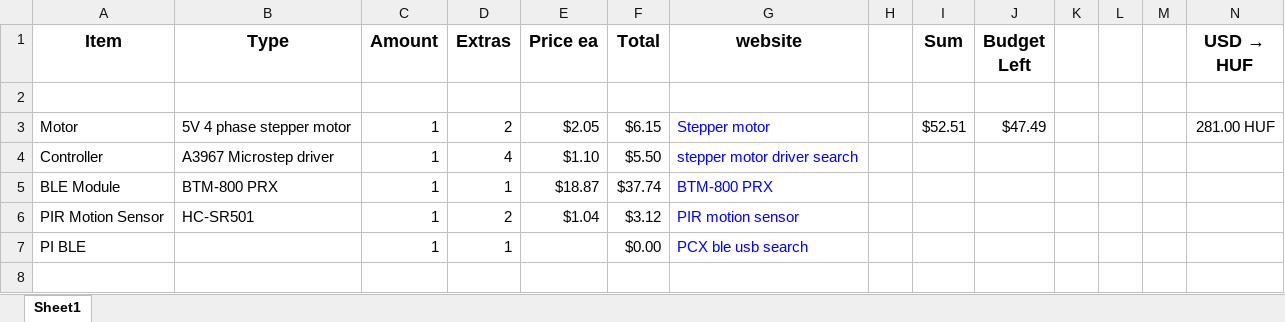
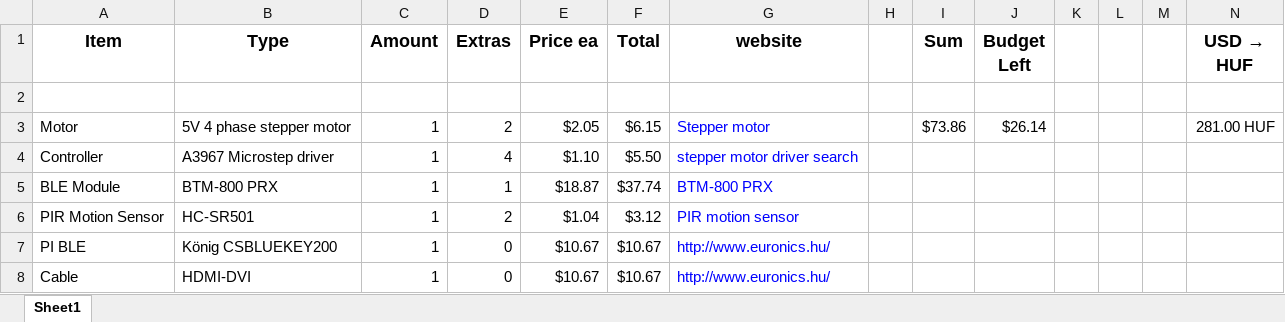
Before and after one commit to qodIIbop/AMS-project-1, an Excel workbook: price.xlsx, sheet Sheet1, drawn as a sheet; values as stored, in another font and other column widths than the file's, no borders; conditional formats not drawn; the diff names each change by its address in the sheet, - before the commit and + after, or states it on an @@ line.

```diff
--- a/price.xlsx (sheet Sheet1)
+++ b/price.xlsx (sheet Sheet1)
-I3 (Sum): $52.51
+I3 (Sum): $73.86
-J3 (Budget Left): $47.49
+J3 (Budget Left): $26.14
-B7 (Type): (empty)
+B7 (Type): König CSBLUEKEY200
-D7 (Extras): 1
+D7 (Extras): 0
-E7 (Price ea): (empty)
+E7 (Price ea): $10.67
-F7 (Total): $0.00
+F7 (Total): $10.67
-G7 (website): PCX ble usb search
+G7 (website): http://www.euronics.hu/
+row 8: Cable | HDMI-DVI | 1 | 0 | $10.67 | $10.67 | http://www.euronics.hu/
```
Also changed, not shown: 1 other file.
